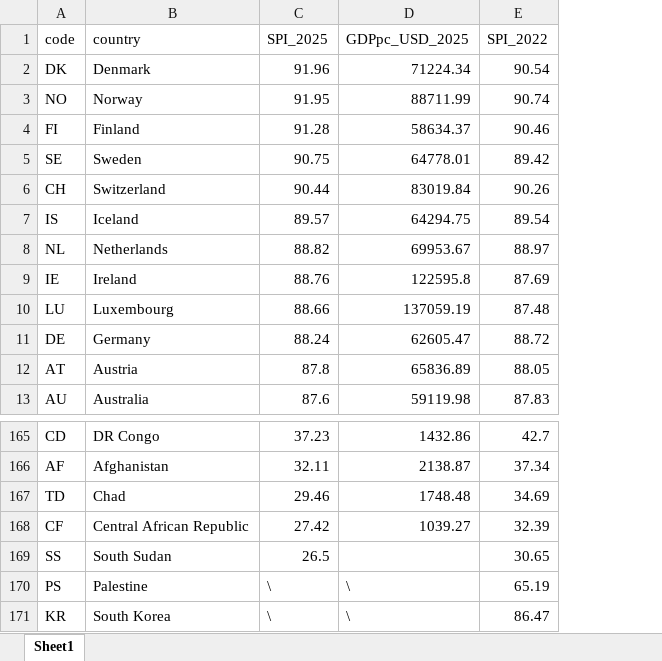
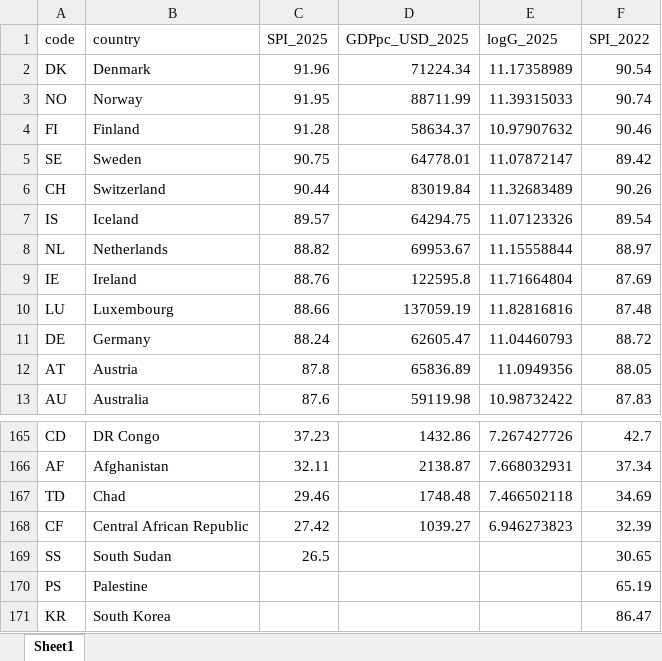
Before and after one commit to will-yanfeng-fang/RA, an Excel workbook: SPI - graph and regression/data.xlsx, sheet Sheet1, drawn as a sheet; only a part is shown, gaps mark what is left out; values as stored, in another font and other column widths than the file's, no cell formats; the diff names each change by its address in the sheet, - before the commit and + after, or states it on an @@ line.

```diff
--- a/SPI - graph and regression/data.xlsx (sheet Sheet1)
+++ b/SPI - graph and regression/data.xlsx (sheet Sheet1)
+column E (logG_2025), rows 2-13: 11.17358989 | 11.39315033 | 10.97907632 | 11.07872147 | 11.32683489 | 11.07123326 | 11.15558844 | 11.71664804 | 11.82816816 | 11.04460793 | 11.0949356 | 10.98732422; rows 165-168: 7.267427726 | 7.668032931 | 7.466502118 | 6.946273823
-C170:C171 (SPI_2025): \
+C170:C171 (SPI_2025): (empty)
-D170:D171 (GDPpc_USD_2025): \
+D170:D171 (GDPpc_USD_2025): (empty)
```
Also changed, not shown: cell formats, 10 other files.
